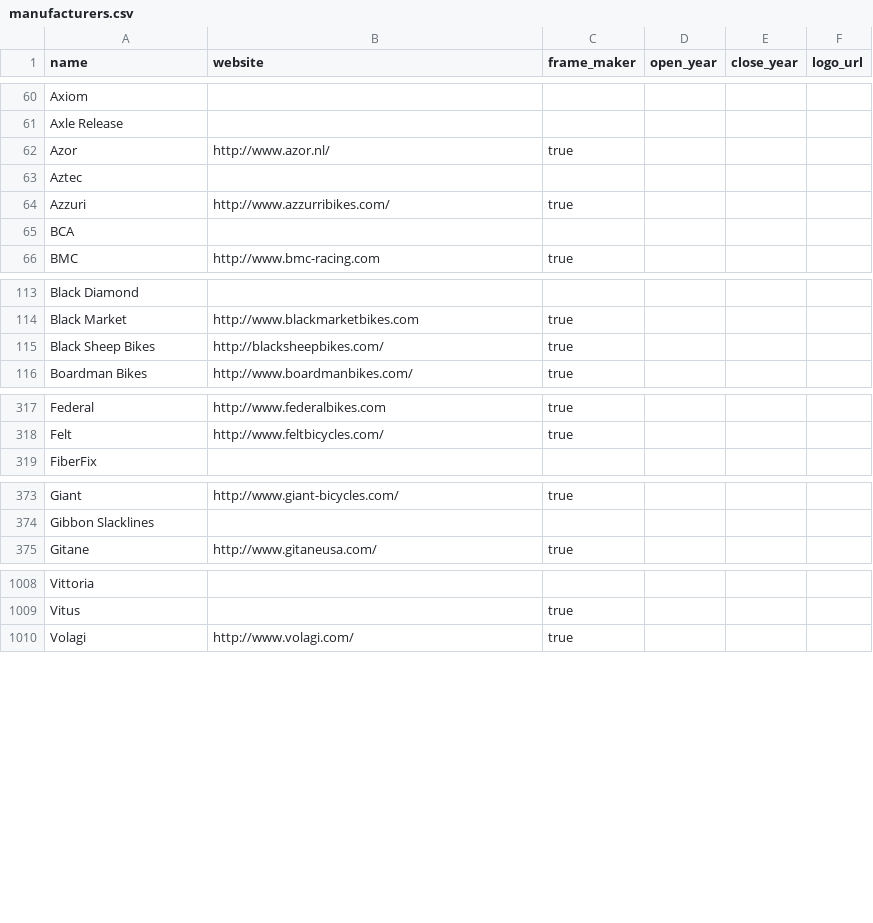
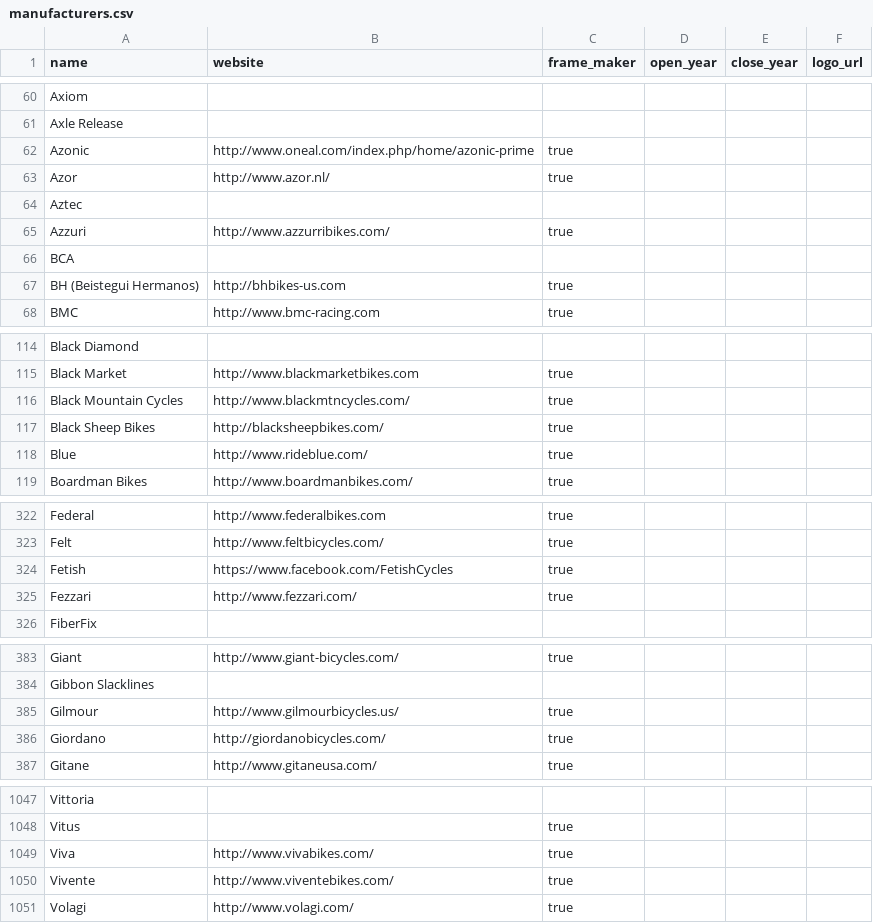
Before and after one commit to bikeindex/resources, a CSV file: manufacturers.csv, drawn as a sheet; only a part is shown, gaps mark what is left out; the diff covers the shown part only.

```diff
--- a/manufacturers.csv
+++ b/manufacturers.csv
@@ -61,2 +61,3 @@ name,website,frame_maker,open_year,close_year,logo_url
 "Axle Release", "", "", "", "",
+"Azonic", "http://www.oneal.com/index.php/home/azonic-prime", "true", "", "",
 "Azor", "http://www.azor.nl/", "true", "", "",
@@ -65,2 +66,3 @@ name,website,frame_maker,open_year,close_year,logo_url
 "BCA", "", "", "", "",
+"BH (Beistegui Hermanos)", "http://bhbikes-us.com", "true", "", "",
 "BMC", "http://www.bmc-racing.com", "true", "", "",
@@ -114,3 +115,5 @@ name,website,frame_maker,open_year,close_year,logo_url
 "Black Market", "http://www.blackmarketbikes.com", "true", "", "",
+"Black Mountain Cycles", "http://www.blackmtncycles.com/", "true", "", "",
 "Black Sheep Bikes", "http://blacksheepbikes.com/", "true", "", "",
+"Blue", "http://www.rideblue.com/", "true", "", "",
 "Boardman Bikes", "http://www.boardmanbikes.com/", "true", "", "",
@@ -318,2 +323,4 @@ name,website,frame_maker,open_year,close_year,logo_url
 "Felt", "http://www.feltbicycles.com/", "true", "", "",
+"Fetish", "https://www.facebook.com/FetishCycles", "true", "", "",
+"Fezzari", "http://www.fezzari.com/", "true", "", "",
 "FiberFix", "", "", "", "",
@@ -374,2 +384,4 @@ name,website,frame_maker,open_year,close_year,logo_url
 "Gibbon Slacklines", "", "", "", "",
+"Gilmour", "http://www.gilmourbicycles.us/", "true", "", "",
+"Giordano", "http://giordanobicycles.com/", "true", "", "",
 "Gitane", "http://www.gitaneusa.com/", "true", "", "",
@@ -1009,2 +1048,4 @@ name,website,frame_maker,open_year,close_year,logo_url
 "Vitus", "", "true", "", "",
+"Viva", "http://www.vivabikes.com/", "true", "", "",
+"Vivente", "http://www.viventebikes.com/", "true", "", "",
 "Volagi", "http://www.volagi.com/", "true", "", "",
```
Also changed, not shown: 35 added rows, 2 removed rows and 7 edited cells elsewhere in this file.
